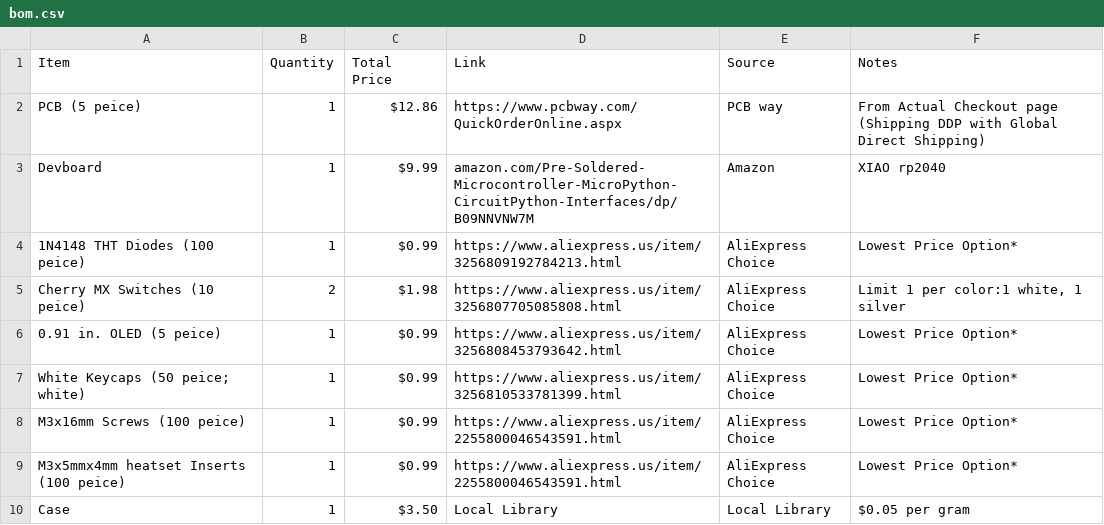
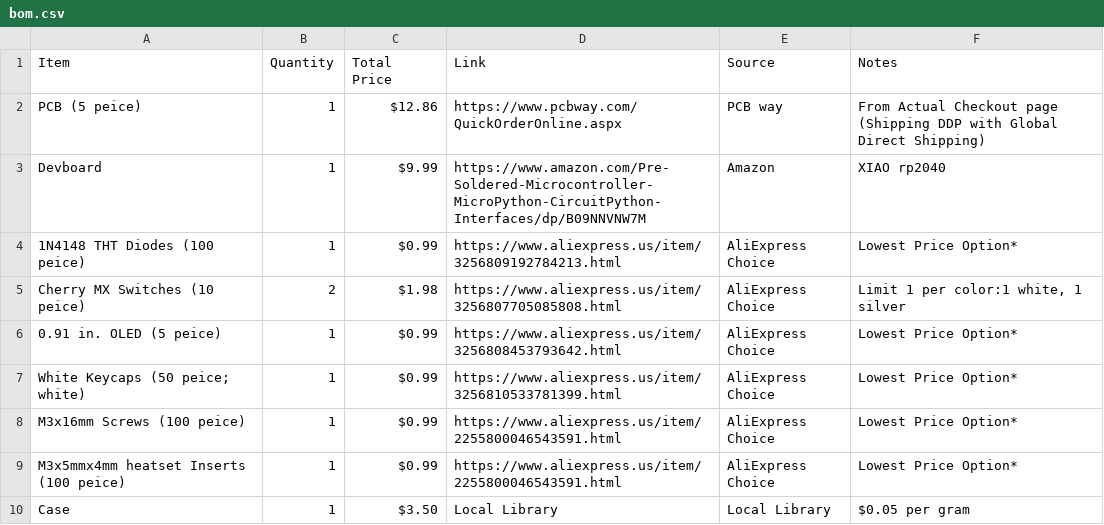
Before and after one commit to Magnu-Shaak/Calc123, a CSV file: bom.csv, drawn as a sheet; only a part is shown.

Commit message:
Update bom.csv

```diff
--- a/bom.csv
+++ b/bom.csv
@@ -2,3 +2,3 @@ Item, Quantity, Total Price, Link, Source, Notes
 PCB (5 peice), 1, $12.86, https://www.pcbway.com/QuickOrderOnline.aspx, PCB way, From Actual Checkout page (Shipping DDP with Global Direct Shipping)
-Devboard, 1, $9.99, amazon.com/Pre-Soldered-Microcontroller-MicroPython-CircuitPython-Interfaces/dp/B09NNVNW7M, Amazon, XIAO rp2040
+Devboard, 1, $9.99, https://www.amazon.com/Pre-Soldered-Microcontroller-MicroPython-CircuitPython-Interfaces/dp/B09NNVNW7M, Amazon, XIAO rp2040
 1N4148 THT Diodes (100 peice), 1, $0.99, https://www.aliexpress.us/item/3256809192784213.html, AliExpress Choice, Lowest Price Option*
```
